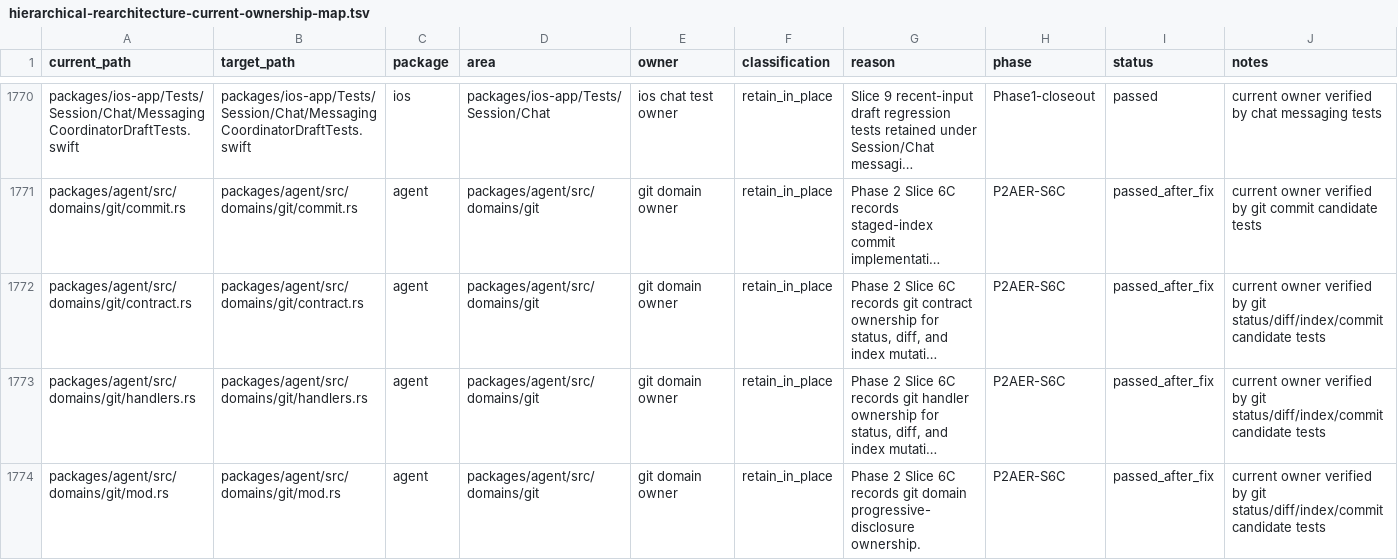
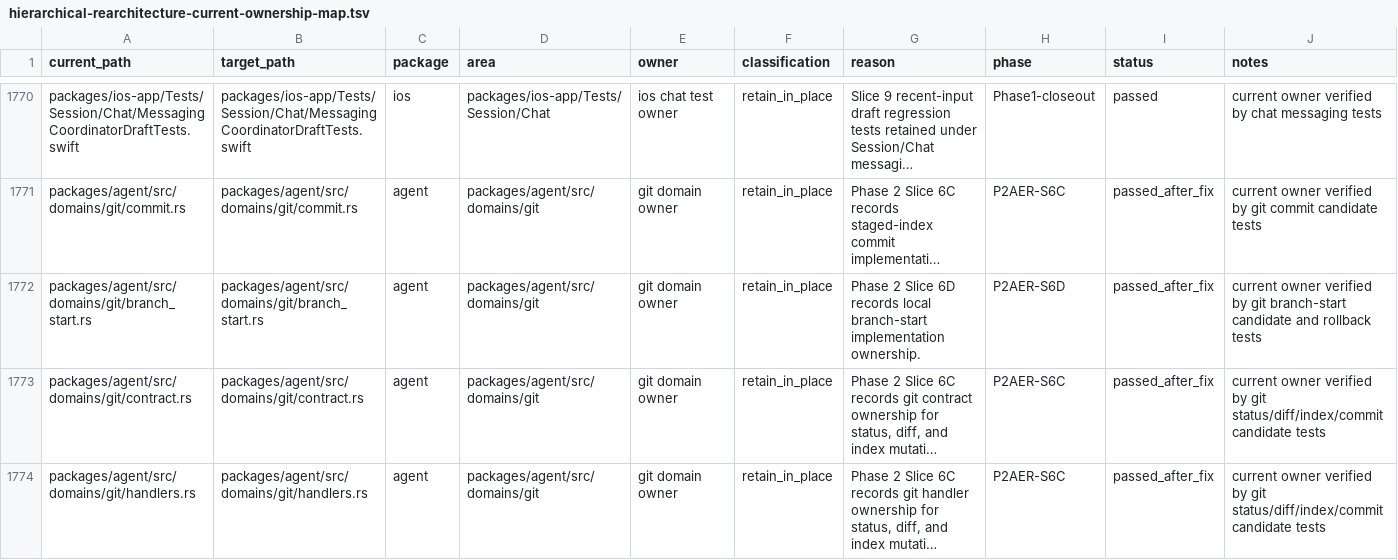
Before and after one commit to mhismail3/tron, a TSV file: packages/agent/docs/hierarchical-rearchitecture-current-ownership-map.tsv, drawn as a sheet; only a part is shown, gaps mark what is left out; the shorter side is filled out with more unchanged rows; long unchanged cells end in …; the diff names each change by its address in the sheet, - before the commit and + after, or states it on an @@ line.

Commit message:
fix: harden git branch start rollback

```diff
--- a/packages/agent/docs/hierarchical-rearchitecture-current-ownership-map.tsv
+++ b/packages/agent/docs/hierarchical-rearchitecture-current-ownership-map.tsv
+row 1772: packages/agent/src/domains/git/branch_start.rs | packages/agent/src/domains/git/branch_start.rs | agent | packages/agent/src/domains/git | git domain owner | retain_in_place | Phase 2 Slice 6D records local branch-start implementation ownership. | P2AER-S6D | passed_after_fix | current owner verified by git branch-start candidate and rollback tests
```
Also changed, not shown: packages/agent/docs/phase-2-agent-execution-restoration-inventory.tsv, 8 other files.
